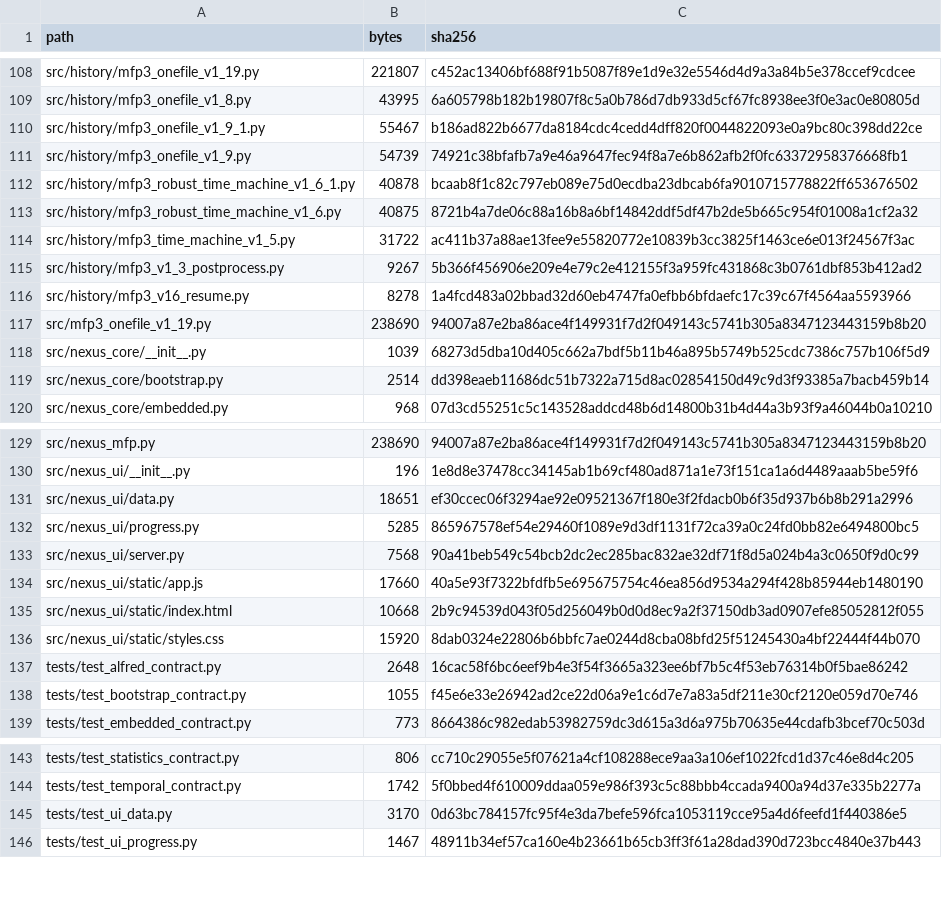
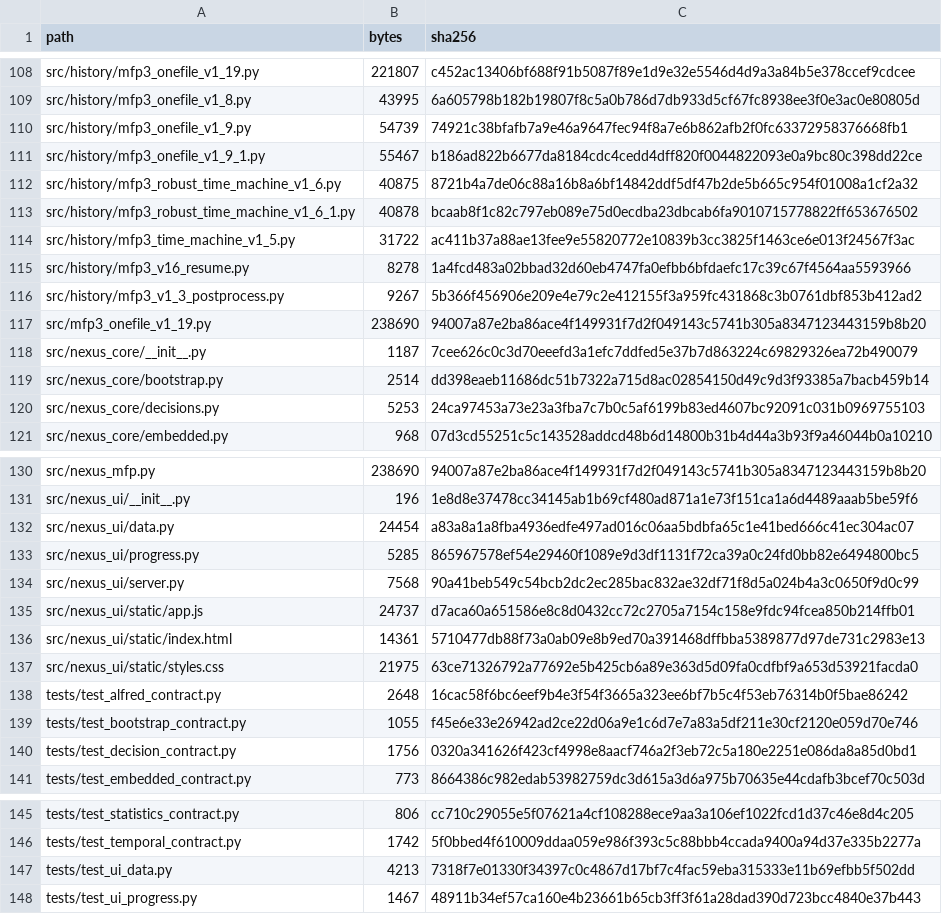
Before and after one commit to GodinesCrazy/NEXUS_MFP, a CSV file: MANIFEST_SHA256.csv, drawn as a sheet; only a part is shown, gaps mark what is left out; the diff covers the shown part only.

Commit message:
feat: add decision engine and paper wallet terminal

```diff
--- a/MANIFEST_SHA256.csv
+++ b/MANIFEST_SHA256.csv
@@ -109,12 +109,13 @@ src/history/mfp3_onefile_v1_19.py,221807,c452ac13406bf688f91b5087f89e1d9e32e5546
 src/history/mfp3_onefile_v1_8.py,43995,6a605798b182b19807f8c5a0b786d7db933d5cf67fc8938ee3f0e3ac0e80805d
+src/history/mfp3_onefile_v1_9.py,54739,74921c38bfafb7a9e46a9647fec94f8a7e6b862afb2f0fc63372958376668fb1
 src/history/mfp3_onefile_v1_9_1.py,55467,b186ad822b6677da8184cdc4cedd4dff820f0044822093e0a9bc80c398dd22ce
-src/history/mfp3_onefile_v1_9.py,54739,74921c38bfafb7a9e46a9647fec94f8a7e6b862afb2f0fc63372958376668fb1
+src/history/mfp3_robust_time_machine_v1_6.py,40875,8721b4a7de06c88a16b8a6bf14842ddf5df47b2de5b665c954f01008a1cf2a32
 src/history/mfp3_robust_time_machine_v1_6_1.py,40878,bcaab8f1c82c797eb089e75d0ecdba23dbcab6fa9010715778822ff653676502
-src/history/mfp3_robust_time_machine_v1_6.py,40875,8721b4a7de06c88a16b8a6bf14842ddf5df47b2de5b665c954f01008a1cf2a32
 src/history/mfp3_time_machine_v1_5.py,31722,ac411b37a88ae13fee9e55820772e10839b3cc3825f1463ce6e013f24567f3ac
+src/history/mfp3_v16_resume.py,8278,1a4fcd483a02bbad32d60eb4747fa0efbb6bfdaefc17c39c67f4564aa5593966
 src/history/mfp3_v1_3_postprocess.py,9267,5b366f456906e209e4e79c2e412155f3a959fc431868c3b0761dbf853b412ad2
-src/history/mfp3_v16_resume.py,8278,1a4fcd483a02bbad32d60eb4747fa0efbb6bfdaefc17c39c67f4564aa5593966
 src/mfp3_onefile_v1_19.py,238690,94007a87e2ba86ace4f149931f7d2f049143c5741b305a8347123443159b8b20
-src/nexus_core/__init__.py,1039,68273d5dba10d405c662a7bdf5b11b46a895b5749b525cdc7386c757b106f5d9
+src/nexus_core/__init__.py,1187,7cee626c0c3d70eeefd3a1efc7ddfed5e37b7d863224c69829326ea72b490079
 src/nexus_core/bootstrap.py,2514,dd398eaeb11686dc51b7322a715d8ac02854150d49c9d3f93385a7bacb459b14
+src/nexus_core/decisions.py,5253,24ca97453a73e23a3fba7c7b0c5af6199b83ed4607bc92091c031b0969755103
 src/nexus_core/embedded.py,968,07d3cd55251c5c143528addcd48b6d14800b31b4d44a3b93f9a46044b0a10210
@@ -130,10 +131,11 @@ src/nexus_mfp.py,238690,94007a87e2ba86ace4f149931f7d2f049143c5741b305a8347123443
 src/nexus_ui/__init__.py,196,1e8d8e37478cc34145ab1b69cf480ad871a1e73f151ca1a6d4489aaab5be59f6
-src/nexus_ui/data.py,18651,ef30ccec06f3294ae92e09521367f180e3f2fdacb0b6f35d937b6b8b291a2996
+src/nexus_ui/data.py,24454,a83a8a1a8fba4936edfe497ad016c06aa5bdbfa65c1e41bed666c41ec304ac07
 src/nexus_ui/progress.py,5285,865967578ef54e29460f1089e9d3df1131f72ca39a0c24fd0bb82e6494800bc5
 src/nexus_ui/server.py,7568,90a41beb549c54bcb2dc2ec285bac832ae32df71f8d5a024b4a3c0650f9d0c99
-src/nexus_ui/static/app.js,17660,40a5e93f7322bfdfb5e695675754c46ea856d9534a294f428b85944eb1480190
-src/nexus_ui/static/index.html,10668,2b9c94539d043f05d256049b0d0d8ec9a2f37150db3ad0907efe85052812f055
-src/nexus_ui/static/styles.css,15920,8dab0324e22806b6bbfc7ae0244d8cba08bfd25f51245430a4bf22444f44b070
+src/nexus_ui/static/app.js,24737,d7aca60a651586e8c8d0432cc72c2705a7154c158e9fdc94fcea850b214ffb01
+src/nexus_ui/static/index.html,14361,5710477db88f73a0ab09e8b9ed70a391468dffbba5389877d97de731c2983e13
+src/nexus_ui/static/styles.css,21975,63ce71326792a77692e5b425cb6a89e363d5d09fa0cdfbf9a653d53921facda0
 tests/test_alfred_contract.py,2648,16cac58f6bc6eef9b4e3f54f3665a323ee6bf7b5c4f53eb76314b0f5bae86242
 tests/test_bootstrap_contract.py,1055,f45e6e33e26942ad2ce22d06a9e1c6d7e7a83a5df211e30cf2120e059d70e746
+tests/test_decision_contract.py,1756,0320a341626f423cf4998e8aacf746a2f3eb72c5a180e2251e086da8a85d0bd1
 tests/test_embedded_contract.py,773,8664386c982edab53982759dc3d615a3d6a975b70635e44cdafb3bcef70c503d
@@ -144,3 +146,3 @@ tests/test_statistics_contract.py,806,cc710c29055e5f07621a4cf108288ece9aa3a106ef
 tests/test_temporal_contract.py,1742,5f0bbed4f610009ddaa059e986f393c5c88bbb4ccada9400a94d37e335b2277a
-tests/test_ui_data.py,3170,0d63bc784157fc95f4e3da7befe596fca1053119cce95a4d6feefd1f440386e5
+tests/test_ui_data.py,4213,7318f7e01330f34397c0c4867d17bf7c4fac59eba315333e11b69efbb5f502dd
 tests/test_ui_progress.py,1467,48911b34ef57ca160e4b23661b65cb3ff3f61a28dad390d723bcc4840e37b443
```
Also changed, not shown: 1 added row, 1 removed row, 6 moved rows and 6 edited cells elsewhere in this file, 12 other files.
